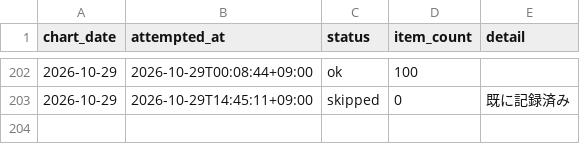
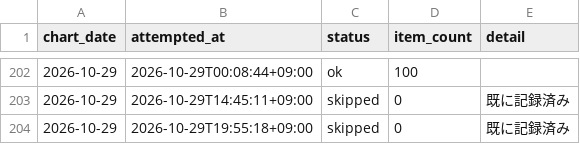
Before and after one commit to koukikanda10/apple-music-jp-chart, a CSV file: data/fetch_log.csv, drawn as a sheet; only a part is shown, gaps mark what is left out; the diff names each change by its address in the sheet, - before the commit and + after, or states it on an @@ line.

```diff
--- a/data/fetch_log.csv
+++ b/data/fetch_log.csv
+row 204: 2026-10-29 | 2026-10-29T19:55:18+09:00 | skipped | 0 | 既に記録済み
```
